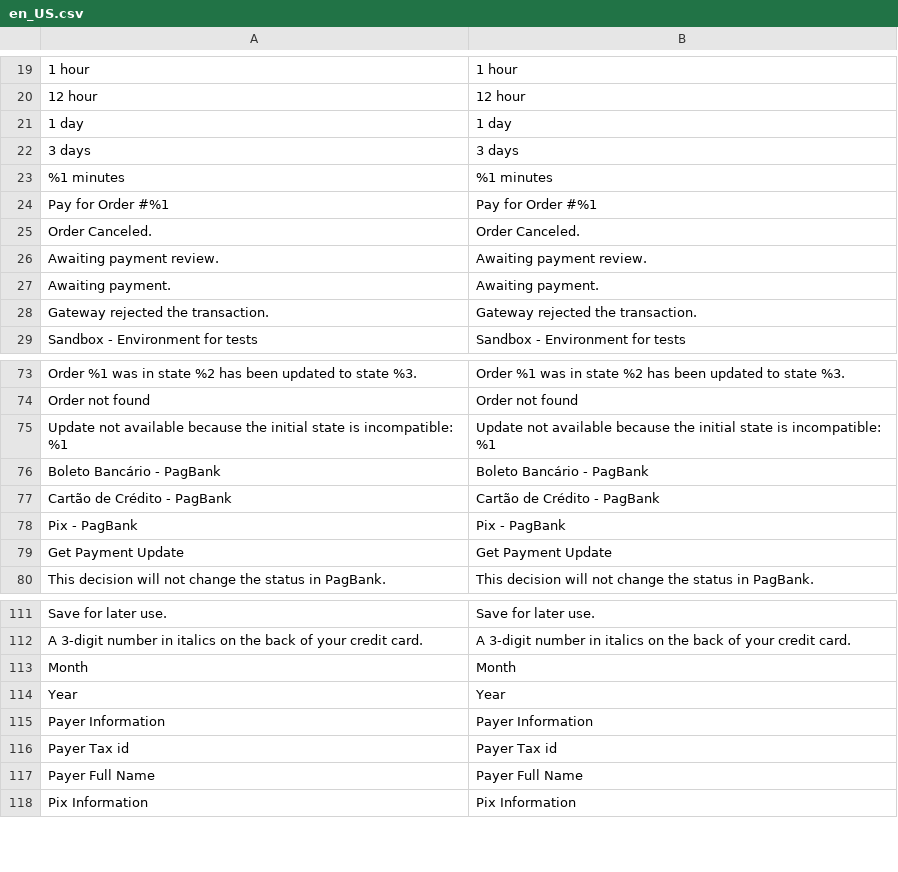
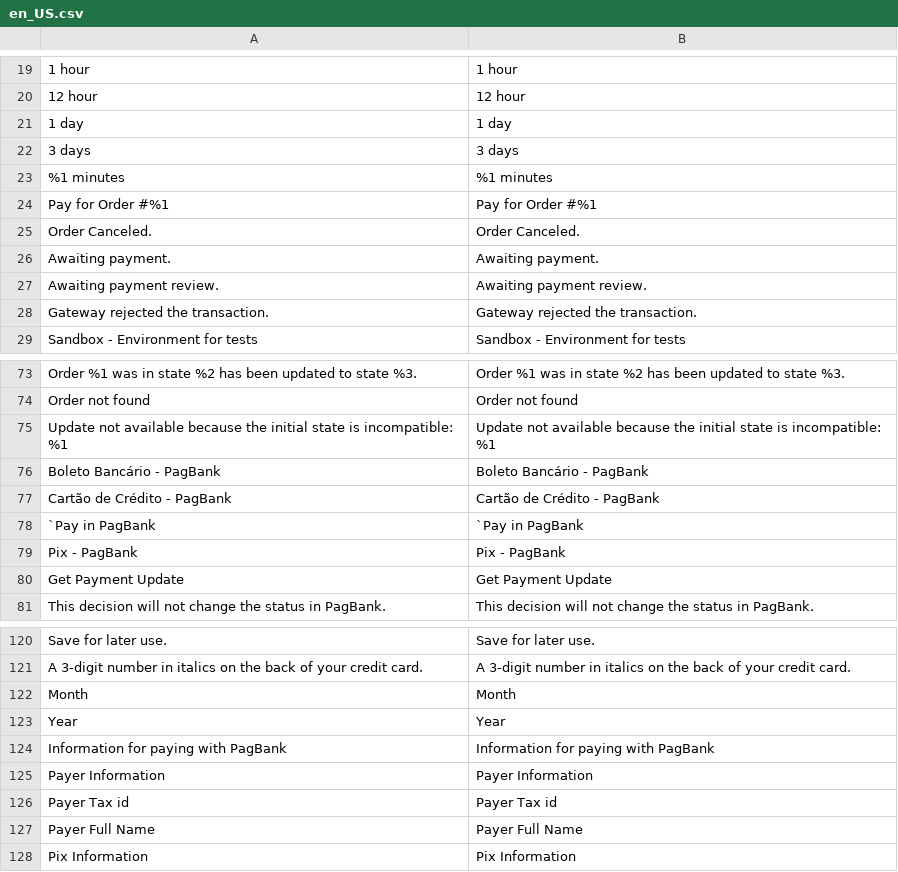
Before and after one commit to pagseguro/payment-magento, a CSV file: i18n/en_US.csv, drawn as a sheet; only a part is shown, gaps mark what is left out; the diff covers the shown part only; the diff names each change by its address in the sheet, - before the commit and + after, or states it on an @@ line.

```diff
--- a/i18n/en_US.csv
+++ b/i18n/en_US.csv
@@ row 27 moved to row 26: Awaiting payment. @@
+row 78: `Pay in PagBank | `Pay in PagBank
+row 124: Information for paying with PagBank | Information for paying with PagBank
```
Also changed, not shown: 10 added rows, 6 removed rows and 1 moved row elsewhere in this file, i18n/pt_BR.csv, 36 other files.
